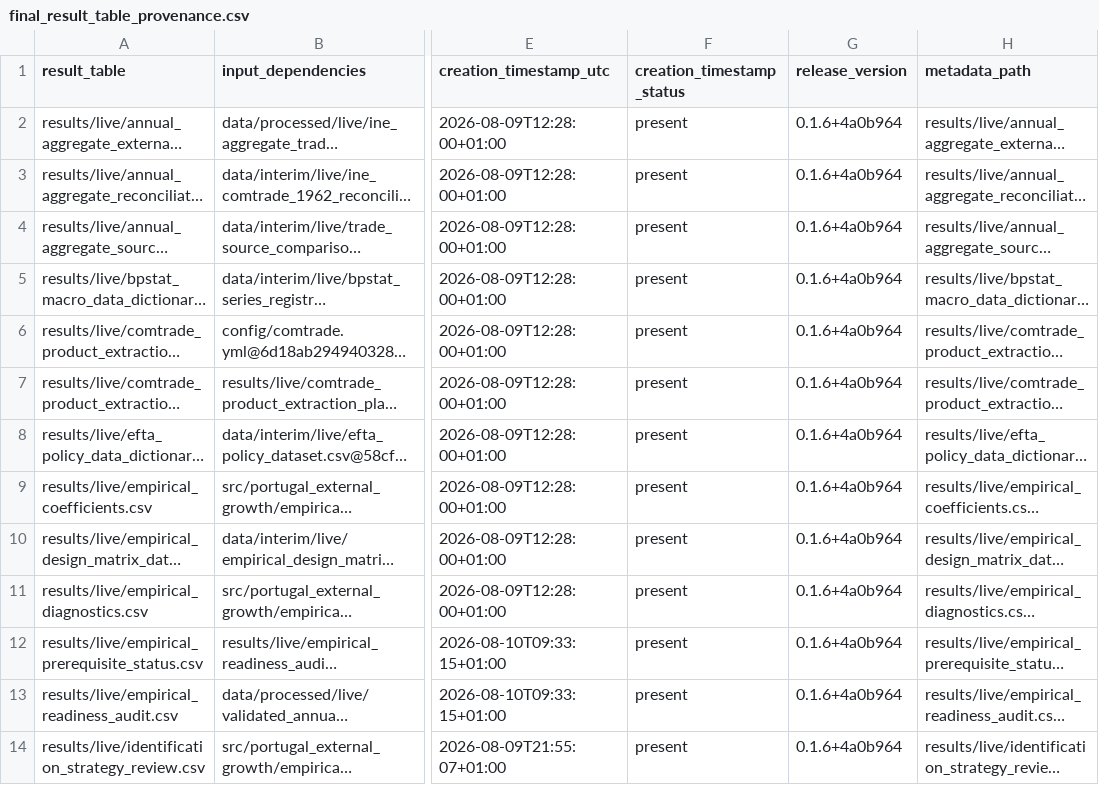
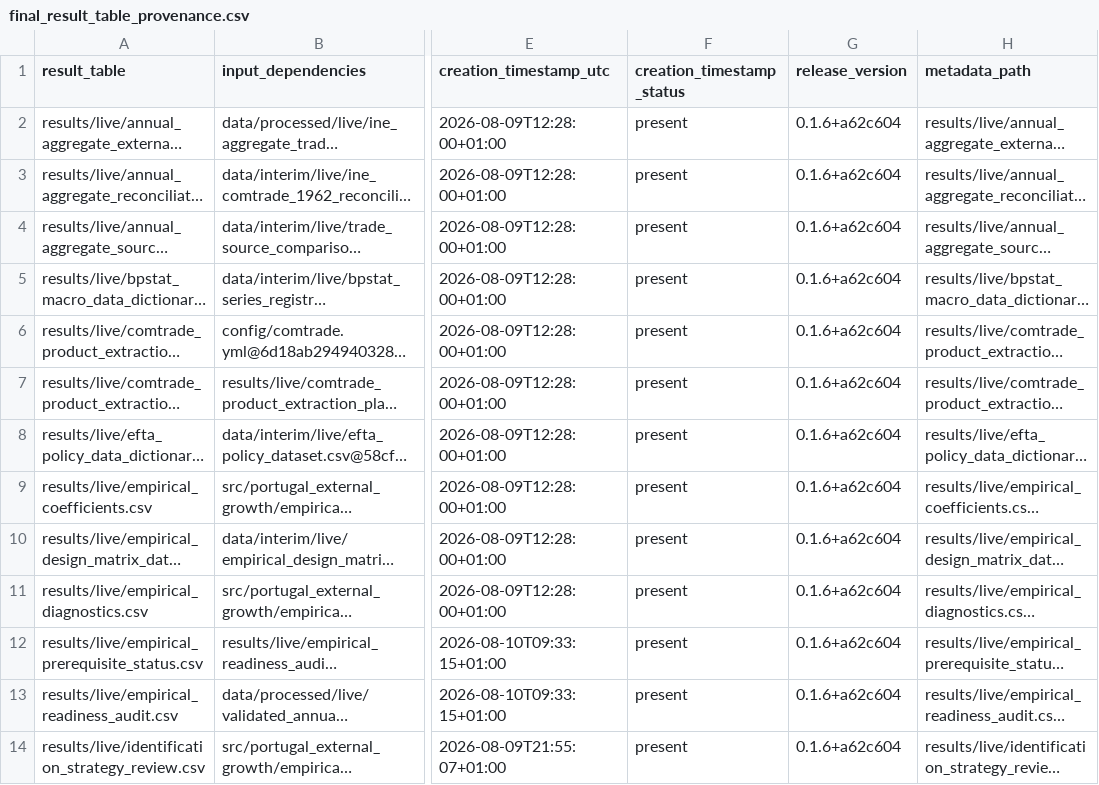
Before and after one commit to DiogoRibeiro7/portugal-external-growth-1960-1973, a CSV file: results/releases/current/final_result_table_provenance.csv, drawn as a sheet; only a part is shown, gaps mark what is left out; long unchanged cells end in …; the diff covers the shown part only; the diff names each change by its address in the sheet, - before the commit and + after, or states it on an @@ line.

```diff
--- a/results/releases/current/final_result_table_provenance.csv
+++ b/results/releases/current/final_result_table_provenance.csv
-G2:G14 (release_version): 0.1.6+4a0b964
+G2:G14 (release_version): 0.1.6+a62c604
```
Also changed, not shown: 13 edited cells elsewhere in this file, results/manifests/current_manifest.csv, results/releases/current/freeze_blocking_reasons.csv, 13 other files.
